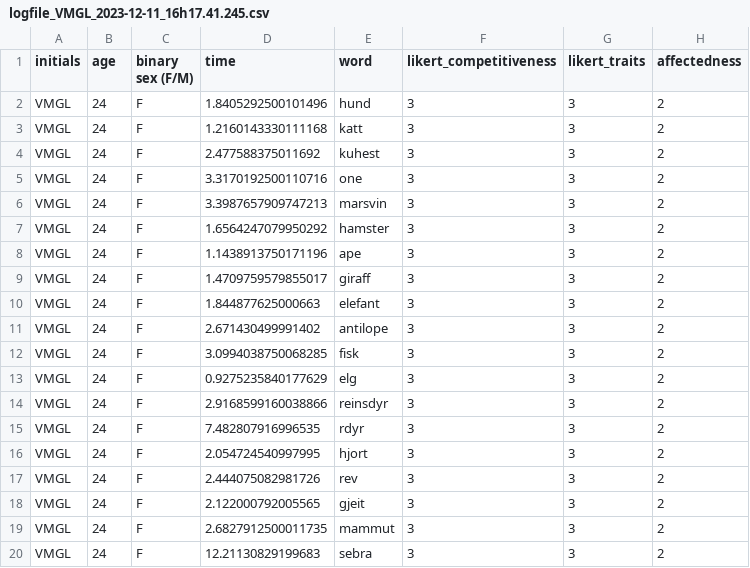
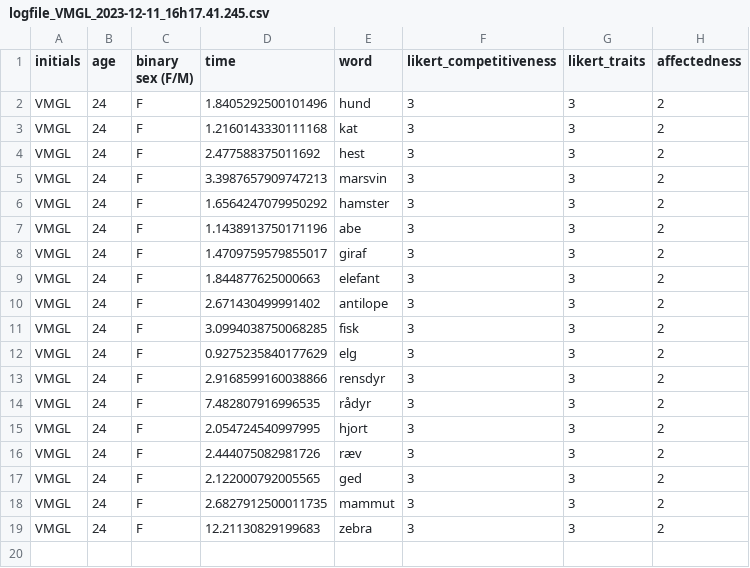
Before and after one commit to sararoedernielsen/cogcomlogfiles, a CSV file: logfile_VMGL_2023-12-11_16h17.41.245.csv, drawn as a sheet.

Commit message:
Update logfile_VMGL_2023-12-11_16h17.41.245.csv

```diff
--- a/logfile_VMGL_2023-12-11_16h17.41.245.csv
+++ b/logfile_VMGL_2023-12-11_16h17.41.245.csv
@@ -2,9 +2,8 @@ initials,age,binary sex (F/M),time,word,likert_competitiveness,likert_traits,aff
 VMGL,24,F,1.8405292500101496,hund,3,3,2
-VMGL,24,F,1.2160143330111168,katt,3,3,2
-VMGL,24,F,2.477588375011692,kuhest,3,3,2
-VMGL,24,F,3.3170192500110716,one,3,3,2
+VMGL,24,F,1.2160143330111168,kat,3,3,2
+VMGL,24,F,2.477588375011692,hest,3,3,2
 VMGL,24,F,3.3987657909747213,marsvin,3,3,2
 VMGL,24,F,1.6564247079950292,hamster,3,3,2
-VMGL,24,F,1.1438913750171196,ape,3,3,2
-VMGL,24,F,1.4709759579855017,giraff,3,3,2
+VMGL,24,F,1.1438913750171196,abe,3,3,2
+VMGL,24,F,1.4709759579855017,giraf,3,3,2
 VMGL,24,F,1.844877625000663,elefant,3,3,2
@@ -13,8 +12,8 @@ VMGL,24,F,3.0994038750068285,fisk,3,3,2
 VMGL,24,F,0.9275235840177629,elg,3,3,2
-VMGL,24,F,2.9168599160038866,reinsdyr,3,3,2
-VMGL,24,F,7.482807916996535,rdyr,3,3,2
+VMGL,24,F,2.9168599160038866,rensdyr,3,3,2
+VMGL,24,F,7.482807916996535,rådyr,3,3,2
 VMGL,24,F,2.054724540997995,hjort,3,3,2
-VMGL,24,F,2.444075082981726,rev,3,3,2
-VMGL,24,F,2.122000792005565,gjeit,3,3,2
+VMGL,24,F,2.444075082981726,ræv,3,3,2
+VMGL,24,F,2.122000792005565,ged,3,3,2
 VMGL,24,F,2.6827912500011735,mammut,3,3,2
-VMGL,24,F,12.21130829199683,sebra,3,3,2
+VMGL,24,F,12.21130829199683,zebra,3,3,2
```
